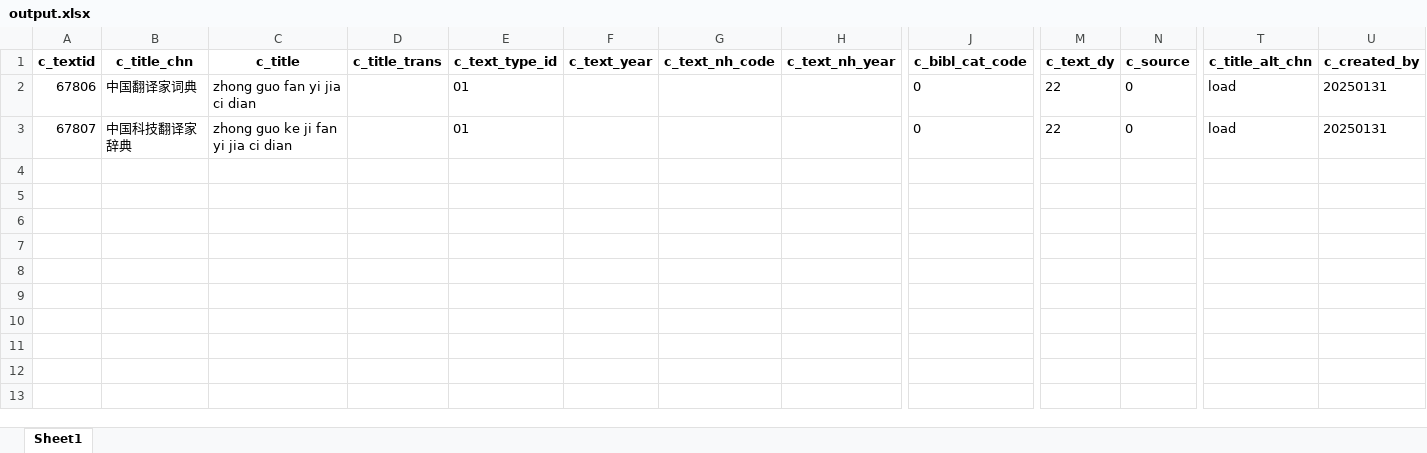
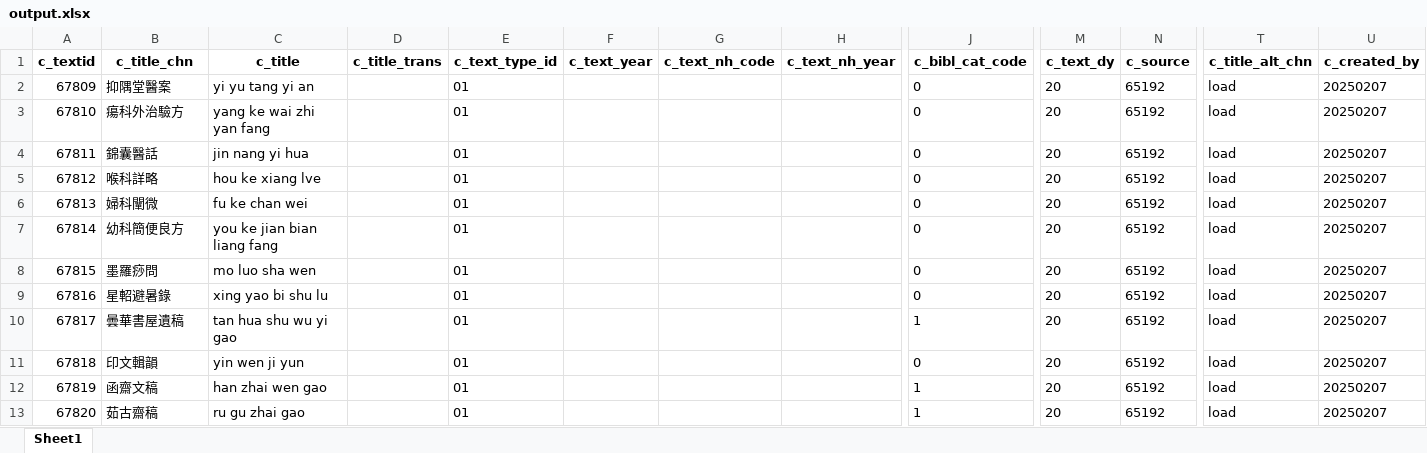
Before and after one commit to cbdb-project/create-new-books-for-cbdb, an Excel workbook: output.xlsx, sheet Sheet1, drawn as a sheet; only a part is shown, gaps mark what is left out; values as stored, in another font and other column widths than the file's, no borders; removed rows and columns are numbered as before the commit, all else as after; rows hold the shown columns only; the diff names each change by its address in the sheet, - before the commit and + after, or states it on an @@ line.

```diff
--- a/output.xlsx (sheet Sheet1)
+++ b/output.xlsx (sheet Sheet1)
-row 2: 67806 | 中国翻译家词典 | zhong guo fan yi jia ci dian |  | 01 |  |  |  | 0 | 22 | 0 | load | 20250131
-row 3: 67807 | 中国科技翻译家辞典 | zhong guo ke ji fan yi jia ci dian |  | 01 |  |  |  | 0 | 22 | 0 | load | 20250131
+row 2: 67809 | 抑隅堂醫案 | yi yu tang yi an |  | 01 |  |  |  | 0 | 20 | 65192 | load | 20250207
+row 3: 67810 | 瘍科外治驗方 | yang ke wai zhi yan fang |  | 01 |  |  |  | 0 | 20 | 65192 | load | 20250207
+row 4: 67811 | 錦囊醫話 | jin nang yi hua |  | 01 |  |  |  | 0 | 20 | 65192 | load | 20250207
+row 5: 67812 | 喉科詳略 | hou ke xiang lve |  | 01 |  |  |  | 0 | 20 | 65192 | load | 20250207
+row 6: 67813 | 婦科闡微 | fu ke chan wei |  | 01 |  |  |  | 0 | 20 | 65192 | load | 20250207
+row 7: 67814 | 幼科簡便良方 | you ke jian bian liang fang |  | 01 |  |  |  | 0 | 20 | 65192 | load | 20250207
+row 8: 67815 | 墨羅痧問 | mo luo sha wen |  | 01 |  |  |  | 0 | 20 | 65192 | load | 20250207
+row 9: 67816 | 星軺避暑錄 | xing yao bi shu lu |  | 01 |  |  |  | 0 | 20 | 65192 | load | 20250207
+row 10: 67817 | 曇華書屋遺稿 | tan hua shu wu yi gao |  | 01 |  |  |  | 1 | 20 | 65192 | load | 20250207
+row 11: 67818 | 印文輯韻 | yin wen ji yun |  | 01 |  |  |  | 0 | 20 | 65192 | load | 20250207
+row 12: 67819 | 函齋文稿 | han zhai wen gao |  | 01 |  |  |  | 1 | 20 | 65192 | load | 20250207
+row 13: 67820 | 茹古齋稿 | ru gu zhai gao |  | 01 |  |  |  | 1 | 20 | 65192 | load | 20250207
```
Also changed, not shown: 3 other files.
